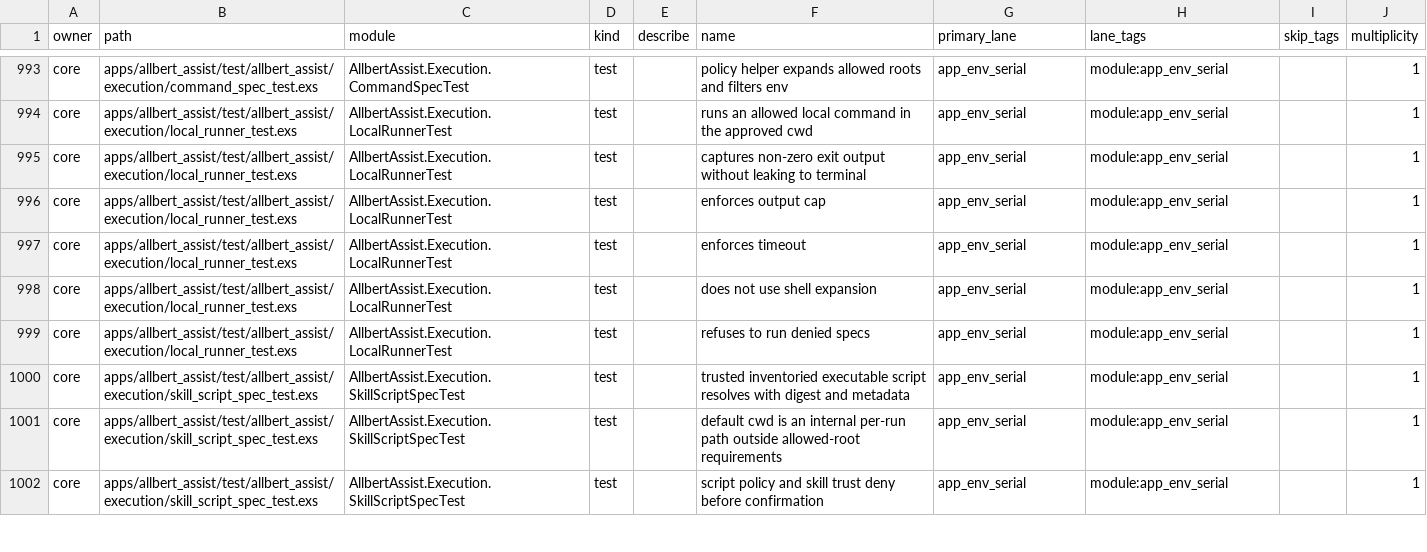
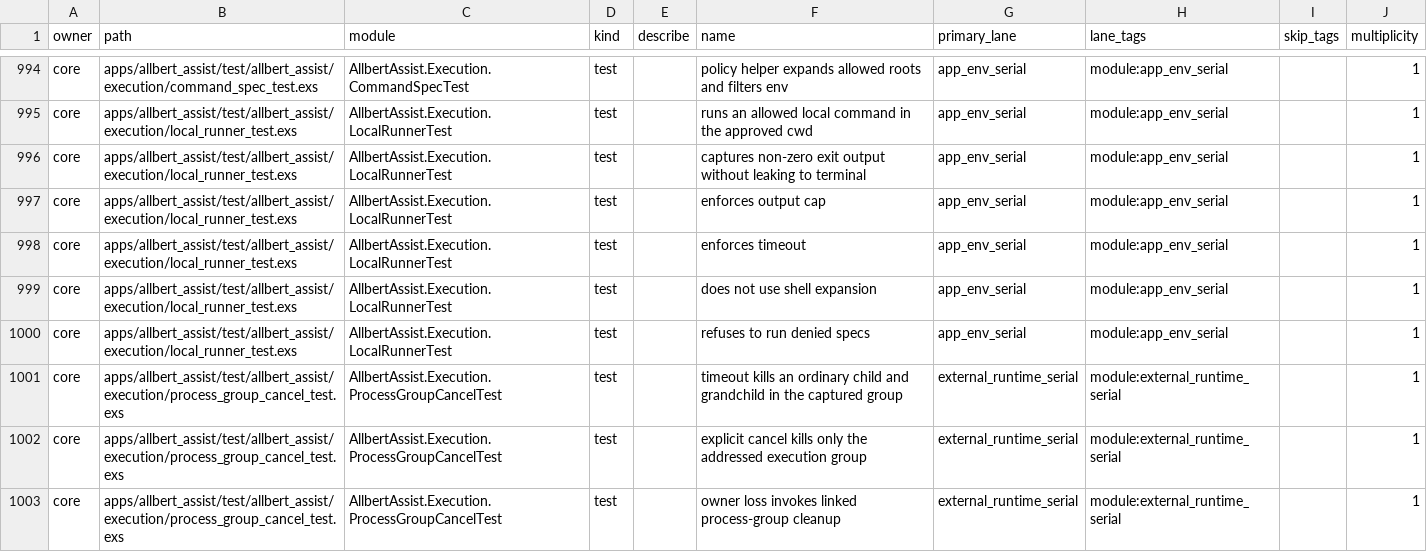
Before and after one commit to lexlapax/allbert-assist, a CSV file: docs/validation/test-manifest.csv, drawn as a sheet; only a part is shown, gaps mark what is left out; the shorter side is filled out with more unchanged rows; the diff covers the shown part only; the diff names each change by its address in the sheet, - before the commit and + after, or states it on an @@ line.

Commit message:
v1.1 M4 add tiered cancellation

```diff
--- a/docs/validation/test-manifest.csv
+++ b/docs/validation/test-manifest.csv
+row 1001: core | apps/allbert_assist/test/allbert_assist/execution/process_group_cancel_test.exs | AllbertAssist.Execution.ProcessGroupCancelTest | test |  | timeout kills an ordinary child and grandchild in the captured group | external_runtime_serial | module:external_runtime_serial |  | 1
+row 1002: core | apps/allbert_assist/test/allbert_assist/execution/process_group_cancel_test.exs | AllbertAssist.Execution.ProcessGroupCancelTest | test |  | explicit cancel kills only the addressed execution group | external_runtime_serial | module:external_runtime_serial |  | 1
+row 1003: core | apps/allbert_assist/test/allbert_assist/execution/process_group_cancel_test.exs | AllbertAssist.Execution.ProcessGroupCancelTest | test |  | owner loss invokes linked process-group cleanup | external_runtime_serial | module:external_runtime_serial |  | 1
```
Also changed, not shown: 10 added rows and 4 edited cells elsewhere in this file, 39 other files.
